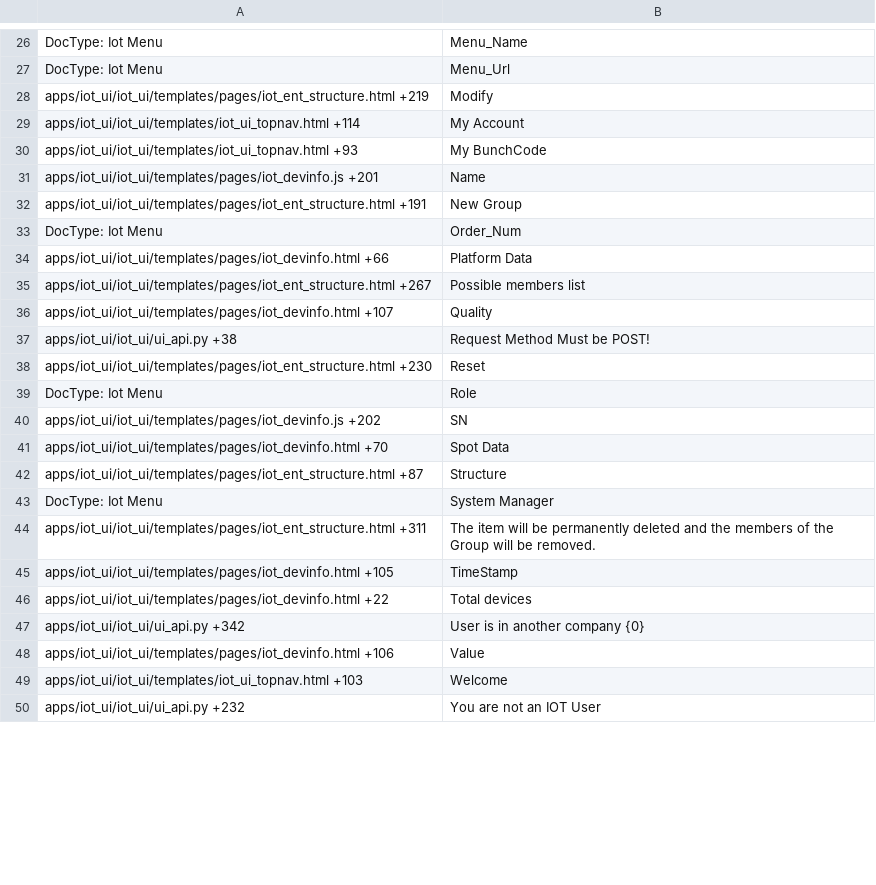
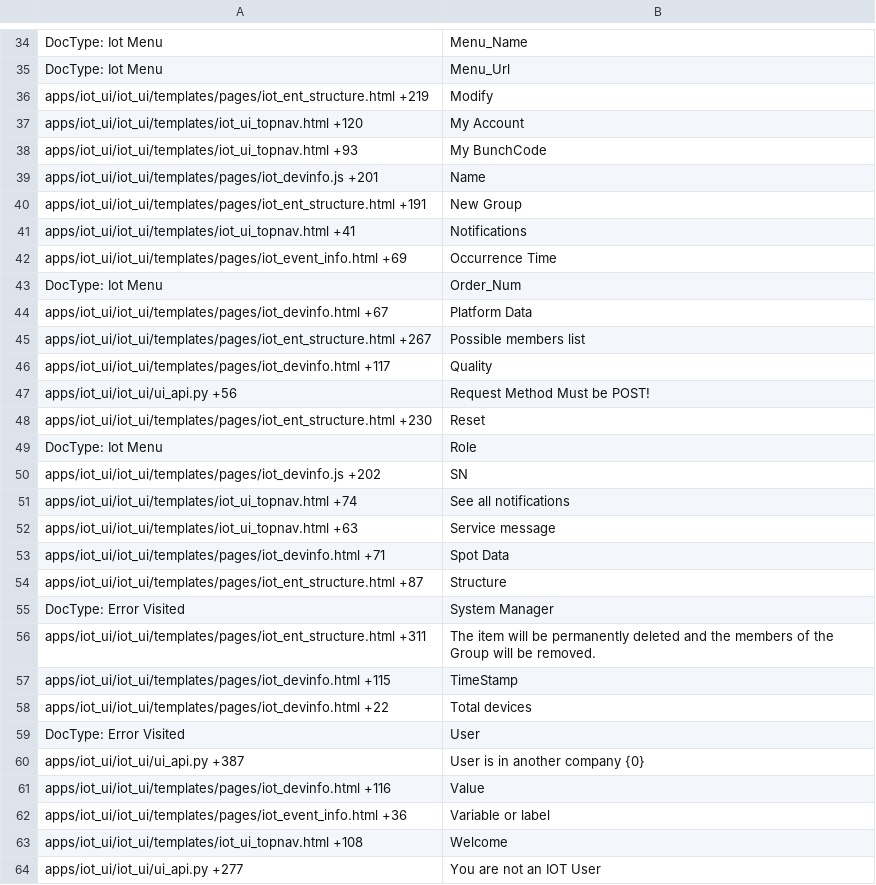
Before and after one commit to viccom/iot_ui_skynet, a CSV file: iot_ui/translations/en-US.csv, drawn as a sheet; only a part is shown, gaps mark what is left out; the diff covers the shown part only.

```diff
--- a/iot_ui/translations/en-US.csv
+++ b/iot_ui/translations/en-US.csv
@@ -28,3 +36,3 @@ DocType: Iot Menu,Menu_Url,
 apps/iot_ui/iot_ui/templates/pages/iot_ent_structure.html +219,Modify,
-apps/iot_ui/iot_ui/templates/iot_ui_topnav.html +114,My Account,
+apps/iot_ui/iot_ui/templates/iot_ui_topnav.html +120,My Account,
 apps/iot_ui/iot_ui/templates/iot_ui_topnav.html +93,My BunchCode,
@@ -32,7 +40,9 @@ apps/iot_ui/iot_ui/templates/pages/iot_devinfo.js +201,Name,
 apps/iot_ui/iot_ui/templates/pages/iot_ent_structure.html +191,New Group,
+apps/iot_ui/iot_ui/templates/iot_ui_topnav.html +41,Notifications,
+apps/iot_ui/iot_ui/templates/pages/iot_event_info.html +69,Occurrence Time,
 DocType: Iot Menu,Order_Num,
-apps/iot_ui/iot_ui/templates/pages/iot_devinfo.html +66,Platform Data,
+apps/iot_ui/iot_ui/templates/pages/iot_devinfo.html +67,Platform Data,
 apps/iot_ui/iot_ui/templates/pages/iot_ent_structure.html +267,Possible members list,
-apps/iot_ui/iot_ui/templates/pages/iot_devinfo.html +107,Quality,
-apps/iot_ui/iot_ui/ui_api.py +38,Request Method Must be POST!,
+apps/iot_ui/iot_ui/templates/pages/iot_devinfo.html +117,Quality,
+apps/iot_ui/iot_ui/ui_api.py +56,Request Method Must be POST!,
 apps/iot_ui/iot_ui/templates/pages/iot_ent_structure.html +230,Reset,
@@ -40,11 +50,15 @@ DocType: Iot Menu,Role,
 apps/iot_ui/iot_ui/templates/pages/iot_devinfo.js +202,SN,
-apps/iot_ui/iot_ui/templates/pages/iot_devinfo.html +70,Spot Data,
+apps/iot_ui/iot_ui/templates/iot_ui_topnav.html +74,See all notifications,
+apps/iot_ui/iot_ui/templates/iot_ui_topnav.html +63,Service message,
+apps/iot_ui/iot_ui/templates/pages/iot_devinfo.html +71,Spot Data,
 apps/iot_ui/iot_ui/templates/pages/iot_ent_structure.html +87,Structure,
-DocType: Iot Menu,System Manager,
+DocType: Error Visited,System Manager,
 apps/iot_ui/iot_ui/templates/pages/iot_ent_structure.html +311,The item will be permanently deleted and the members of the Group will be removed.,
-apps/iot_ui/iot_ui/templates/pages/iot_devinfo.html +105,TimeStamp,
+apps/iot_ui/iot_ui/templates/pages/iot_devinfo.html +115,TimeStamp,
 apps/iot_ui/iot_ui/templates/pages/iot_devinfo.html +22,Total  devices,
-apps/iot_ui/iot_ui/ui_api.py +342,User is in another company {0},
-apps/iot_ui/iot_ui/templates/pages/iot_devinfo.html +106,Value,
-apps/iot_ui/iot_ui/templates/iot_ui_topnav.html +103,Welcome,
-apps/iot_ui/iot_ui/ui_api.py +232,You are not an IOT User,
+DocType: Error Visited,User,
+apps/iot_ui/iot_ui/ui_api.py +387,User is in another company {0},
+apps/iot_ui/iot_ui/templates/pages/iot_devinfo.html +116,Value,
+apps/iot_ui/iot_ui/templates/pages/iot_event_info.html +36,Variable or label,
+apps/iot_ui/iot_ui/templates/iot_ui_topnav.html +108,Welcome,
+apps/iot_ui/iot_ui/ui_api.py +277,You are not an IOT User,
```
Also changed, not shown: 16 added rows and 20 edited cells elsewhere in this file, iot_ui/translations/zh.csv.
